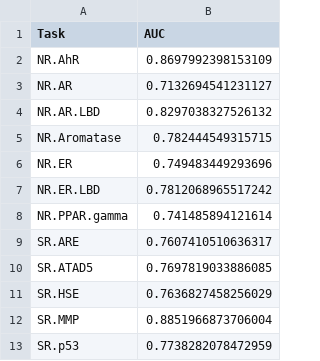
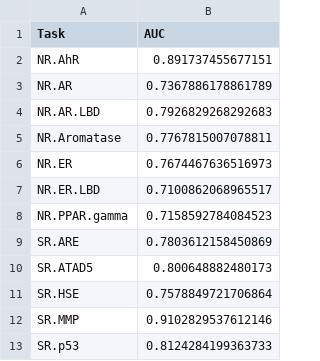
Before and after one commit to Qamil-Mirza/toxicity-prediction, a CSV file: src/results/final_test_results.csv, drawn as a sheet.

```diff
--- a/src/results/final_test_results.csv
+++ b/src/results/final_test_results.csv
@@ -1,13 +1,13 @@
 Task,AUC
-NR.AhR,0.8697992398153109
-NR.AR,0.7132694541231127
-NR.AR.LBD,0.8297038327526132
-NR.Aromatase,0.782444549315715
-NR.ER,0.749483449293696
-NR.ER.LBD,0.7812068965517242
-NR.PPAR.gamma,0.741485894121614
-SR.ARE,0.7607410510636317
-SR.ATAD5,0.7697819033886085
-SR.HSE,0.7636827458256029
-SR.MMP,0.8851966873706004
-SR.p53,0.7738282078472959
+NR.AhR,0.891737455677151
+NR.AR,0.7367886178861789
+NR.AR.LBD,0.7926829268292683
+NR.Aromatase,0.7767815007078811
+NR.ER,0.7674467636516973
+NR.ER.LBD,0.7100862068965517
+NR.PPAR.gamma,0.7158592784084523
+SR.ARE,0.7803612158450869
+SR.ATAD5,0.800648882480173
+SR.HSE,0.7578849721706864
+SR.MMP,0.9102829537612146
+SR.p53,0.8124284199363733
```
Also changed, not shown: src/results/cv_results.csv, 17 other files.
